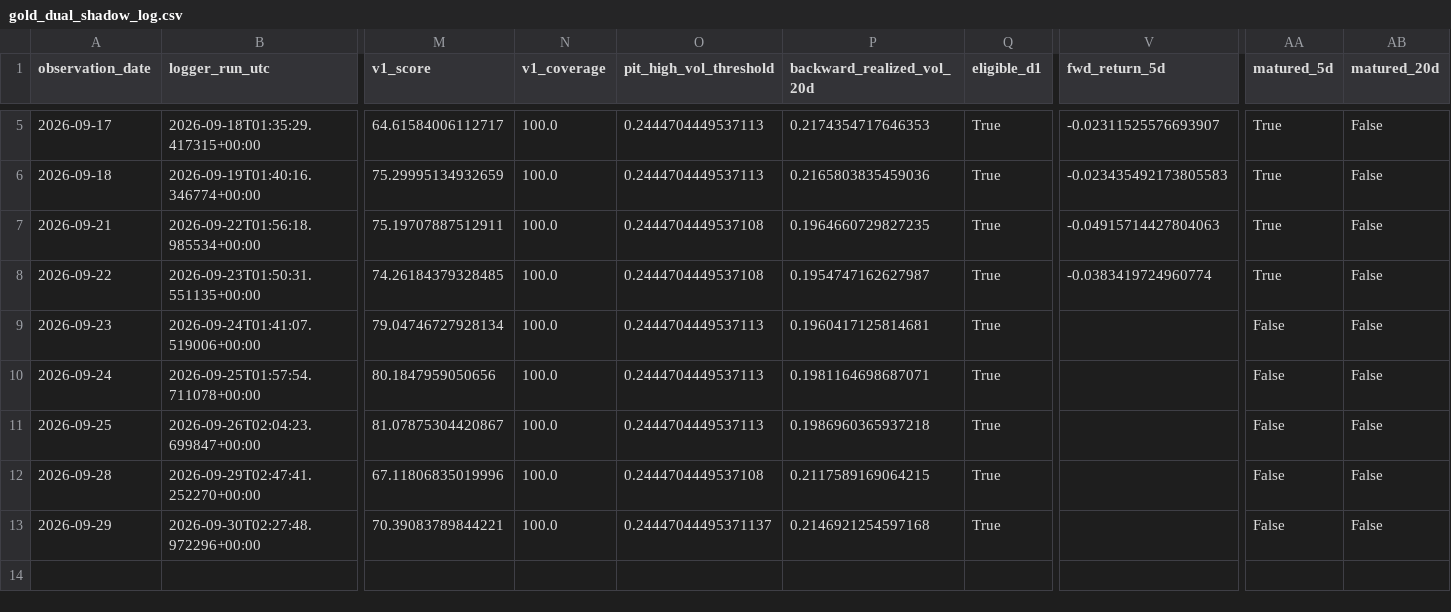
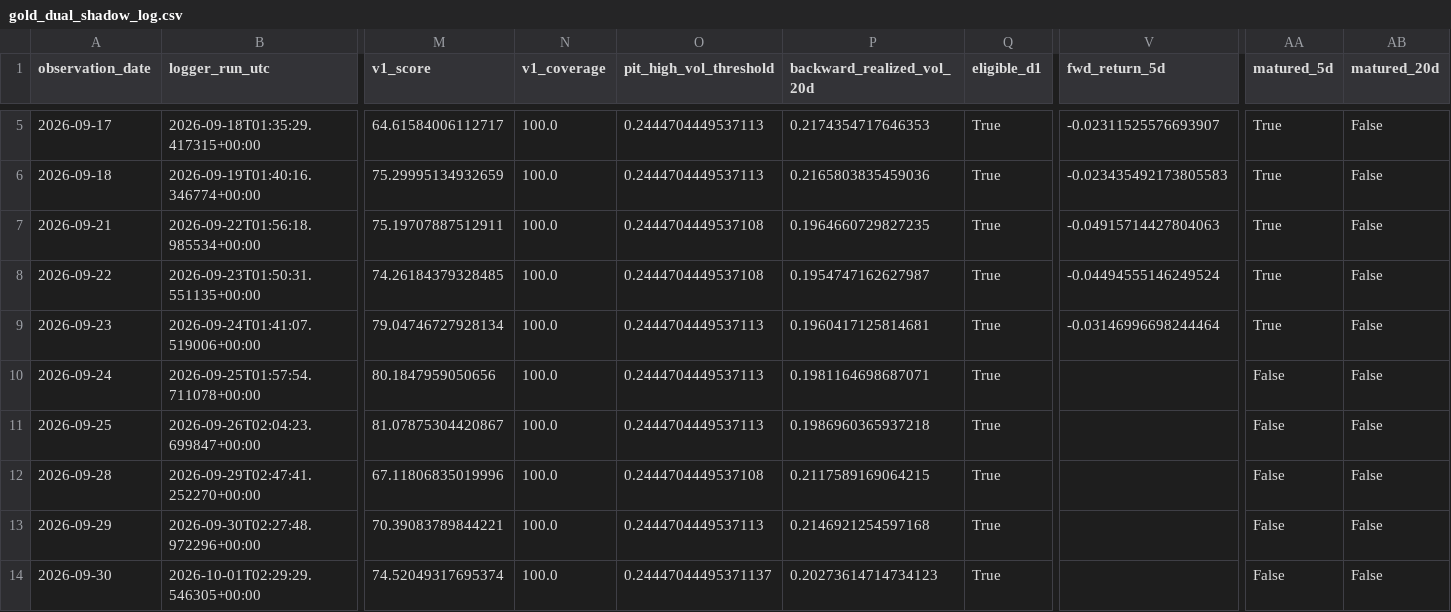
Before and after one commit to bolzp85-gif/regime_backtest, a CSV file: shadow_logs/gold_dual_shadow_log.csv, drawn as a sheet; only a part is shown, gaps mark what is left out; rows hold the shown columns only; the diff names each change by its address in the sheet, - before the commit and + after, or states it on an @@ line.

```diff
--- a/shadow_logs/gold_dual_shadow_log.csv
+++ b/shadow_logs/gold_dual_shadow_log.csv
-V8 (fwd_return_5d): -0.0383419724960774
+V8 (fwd_return_5d): -0.04494555146249524
-V9 (fwd_return_5d): (empty)
+V9 (fwd_return_5d): -0.03146996698244464
-AA9 (matured_5d): False
+AA9 (matured_5d): True
-O13 (pit_high_vol_threshold): 0.24447044495371137
+O13 (pit_high_vol_threshold): 0.2444704449537113
+row 14: 2026-09-30 | 2026-10-01T02:29:29.546305+00:00 | 74.52049317695374 | 100.0 | 0.24447044495371137 | 0.20273614714734123 | True |  | False | False
```
Also changed, not shown: shadow_logs/gold_dual_shadow_evaluation_history.csv, shadow_logs/gold_dual_shadow_evaluation_summary.csv, 2 other files.
